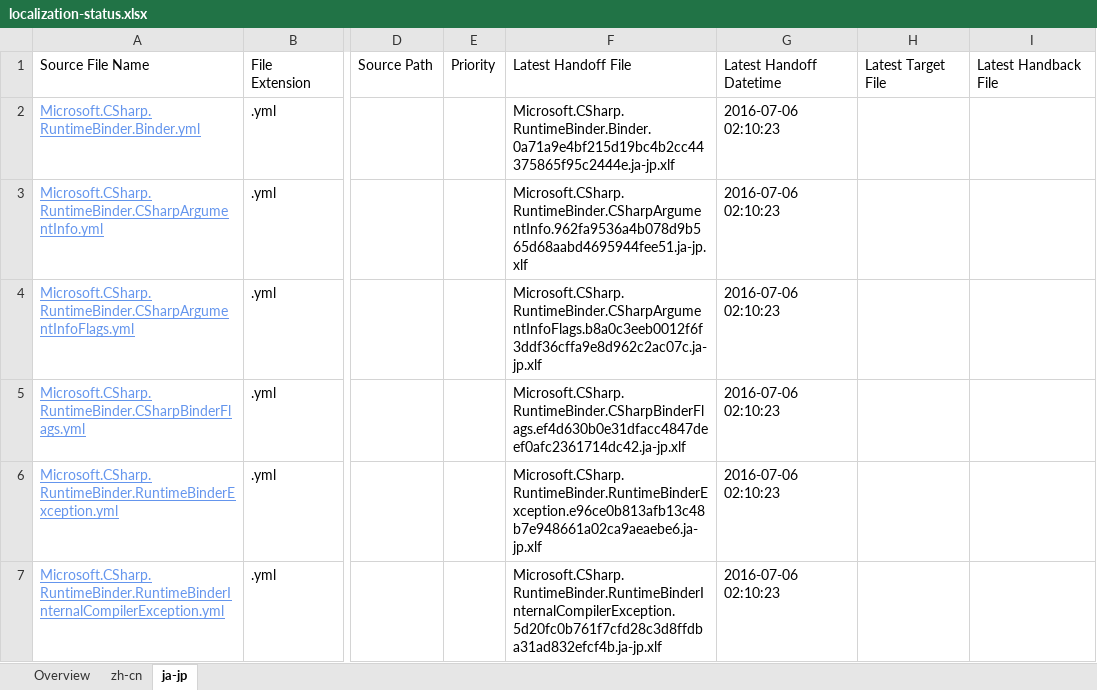
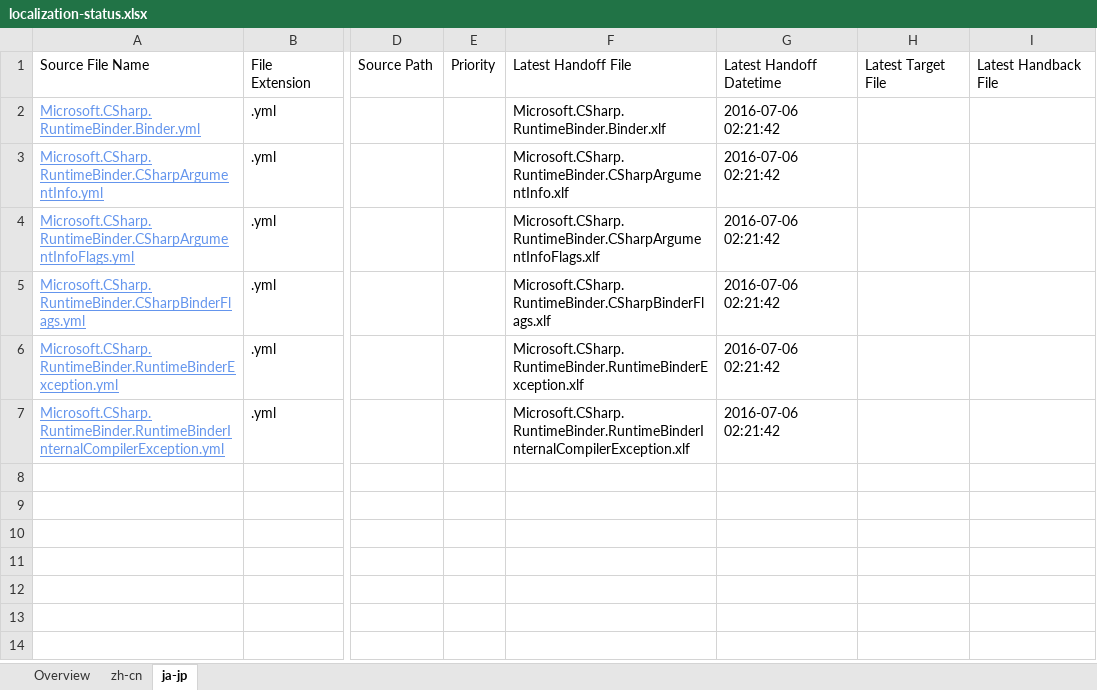
Before and after one commit to OpenLocalizationOrg/dotnetcore.handback, an Excel workbook: ol-handback/OpenLocalizationOrg/coreapi/master/localization-status.xlsx, sheet ja-jp, drawn as a sheet; only a part is shown, gaps mark what is left out; values as stored, in another font and other column widths than the file's, no borders; table styles not drawn; the diff names each change by its address in the sheet, - before the commit and + after, or states it on an @@ line.

```diff
--- a/ol-handback/OpenLocalizationOrg/coreapi/master/localization-status.xlsx (sheet ja-jp)
+++ b/ol-handback/OpenLocalizationOrg/coreapi/master/localization-status.xlsx (sheet ja-jp)
-F2: Microsoft.CSharp.RuntimeBinder.Binder.0a71a9e4bf215d19bc4b2cc44375865f95c2444e.ja-jp.xlf
+F2: Microsoft.CSharp.RuntimeBinder.Binder.xlf
-G2:G7: 2016-07-06 02:10:23
+G2:G7: 2016-07-06 02:21:42
-F3: Microsoft.CSharp.RuntimeBinder.CSharpArgumentInfo.962fa9536a4b078d9b565d68aabd4695944fee51.ja-jp.xlf
+F3: Microsoft.CSharp.RuntimeBinder.CSharpArgumentInfo.xlf
-F4: Microsoft.CSharp.RuntimeBinder.CSharpArgumentInfoFlags.b8a0c3eeb0012f6f3ddf36cffa9e8d962c2ac07c.ja-jp.xlf
+F4: Microsoft.CSharp.RuntimeBinder.CSharpArgumentInfoFlags.xlf
-F5: Microsoft.CSharp.RuntimeBinder.CSharpBinderFlags.ef4d630b0e31dfacc4847deef0afc2361714dc42.ja-jp.xlf
+F5: Microsoft.CSharp.RuntimeBinder.CSharpBinderFlags.xlf
-F6: Microsoft.CSharp.RuntimeBinder.RuntimeBinderException.e96ce0b813afb13c48b7e948661a02ca9aeaebe6.ja-jp.xlf
+F6: Microsoft.CSharp.RuntimeBinder.RuntimeBinderException.xlf
-F7: Microsoft.CSharp.RuntimeBinder.RuntimeBinderInternalCompilerException.5d20fc0b761f7cfd28c3d8ffdba31ad832efcf4b.ja-jp.xlf
+F7: Microsoft.CSharp.RuntimeBinder.RuntimeBinderInternalCompilerException.xlf
```
Also changed, not shown: sheet zh-cn, sheet Overview.
